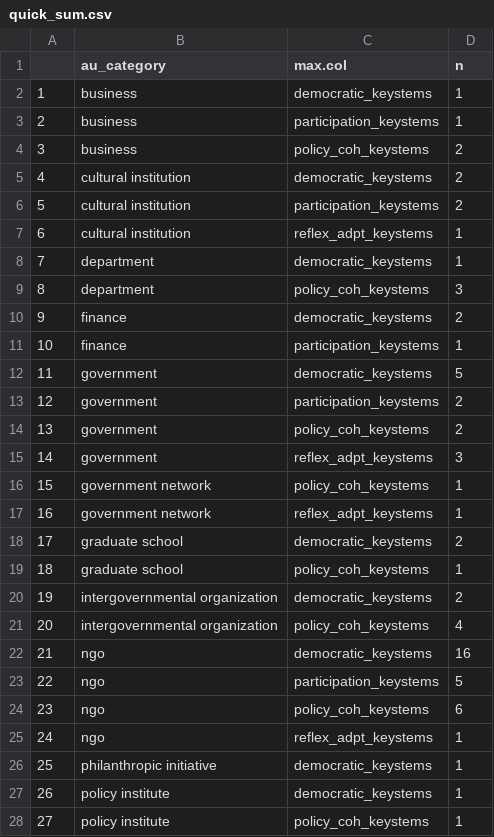
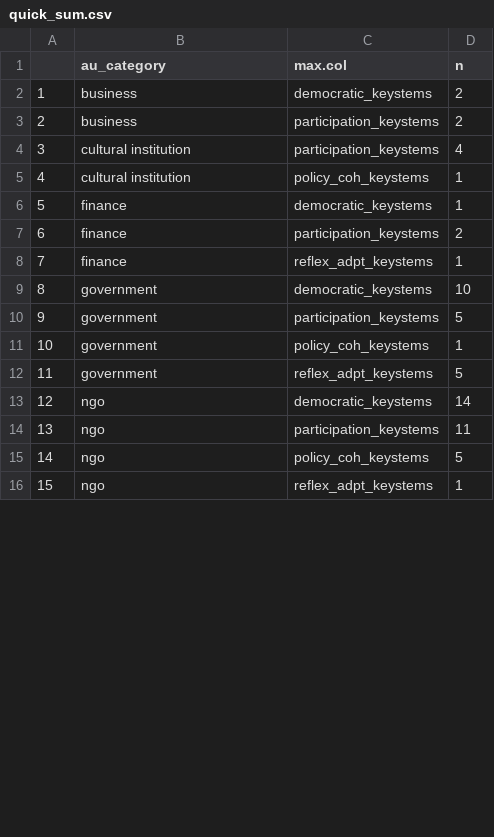
Before and after one commit to caitlinsarro/mpp_thesis, a CSV file: exports/quick_sum.csv, drawn as a sheet; only a part is shown; removed rows and columns are numbered as before the commit, all else as after; the diff covers the shown part only; the diff names each change by its address in the sheet, - before the commit and + after, or states it on an @@ line.

```diff
--- a/exports/quick_sum.csv
+++ b/exports/quick_sum.csv
-D2 (n): 1
+D2 (n): 2
-row 3: 2 | business | participation_keystems | 1
@@ column A renumbered from row 3 down @@
-C3 (max.col): policy_coh_keystems
+C3 (max.col): participation_keystems
-row 5: 4 | cultural institution | democratic_keystems | 2
-D4 (n): 2
+D4 (n): 4
-C5 (max.col): reflex_adpt_keystems
+C5 (max.col): policy_coh_keystems
-B6 (au_category): department
+B6 (au_category): finance
-row 9: 8 | department | policy_coh_keystems | 3
-C7 (max.col): democratic_keystems
+C7 (max.col): participation_keystems
-C8 (max.col): participation_keystems
+C8 (max.col): reflex_adpt_keystems
-D9 (n): 5
+D9 (n): 10
-D10 (n): 2
+D10 (n): 5
-D11 (n): 2
+D11 (n): 1
-D12 (n): 3
+D12 (n): 5
-row 16: 15 | government network | policy_coh_keystems | 1
-row 17: 16 | government network | reflex_adpt_keystems | 1
-row 18: 17 | graduate school | democratic_keystems | 2
-row 19: 18 | graduate school | policy_coh_keystems | 1
-row 20: 19 | intergovernmental organization | democratic_keystems | 2
-row 21: 20 | intergovernmental organization | policy_coh_keystems | 4
-D13 (n): 16
+D13 (n): 14
-D14 (n): 5
+D14 (n): 11
-D15 (n): 6
+D15 (n): 5
-row 26: 25 | philanthropic initiative | democratic_keystems | 1
-row 27: 26 | policy institute | democratic_keystems | 1
-row 28: 27 | policy institute | policy_coh_keystems | 1
```
Also changed, not shown: 2 added rows, 27 removed rows and 21 edited cells elsewhere in this file, exports/au_diff_coding_export.csv, exports/results_urls_fix.csv, 9 other files.
